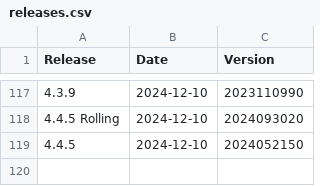
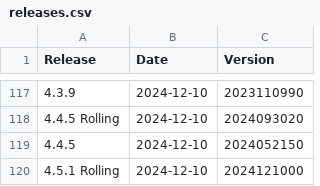
Before and after one commit to moodleworkplace/releases, a CSV file: releases.csv, drawn as a sheet; only a part is shown, gaps mark what is left out; the diff names each change by its address in the sheet, - before the commit and + after, or states it on an @@ line.

Commit message:
Added: 4.5.1 Rolling,2024-12-10,2024121000

```diff
--- a/releases.csv
+++ b/releases.csv
+row 120: 4.5.1 Rolling | 2024-12-10 | 2024121000
```
